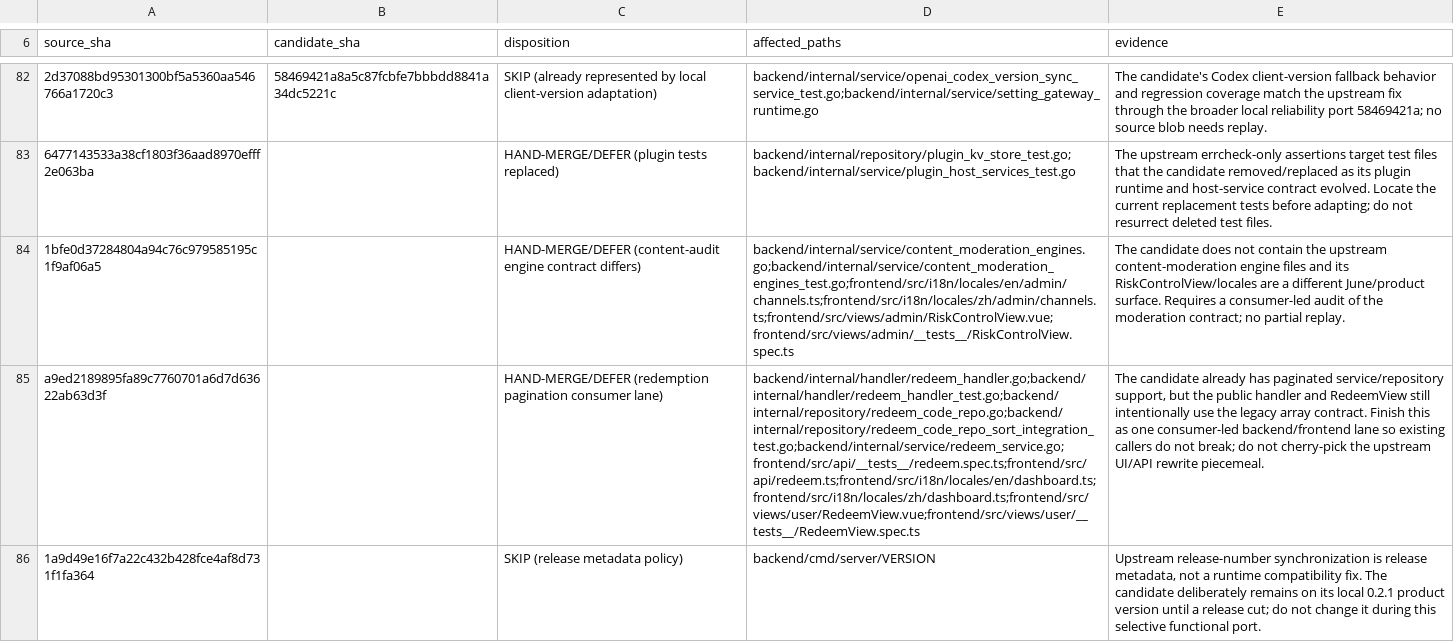
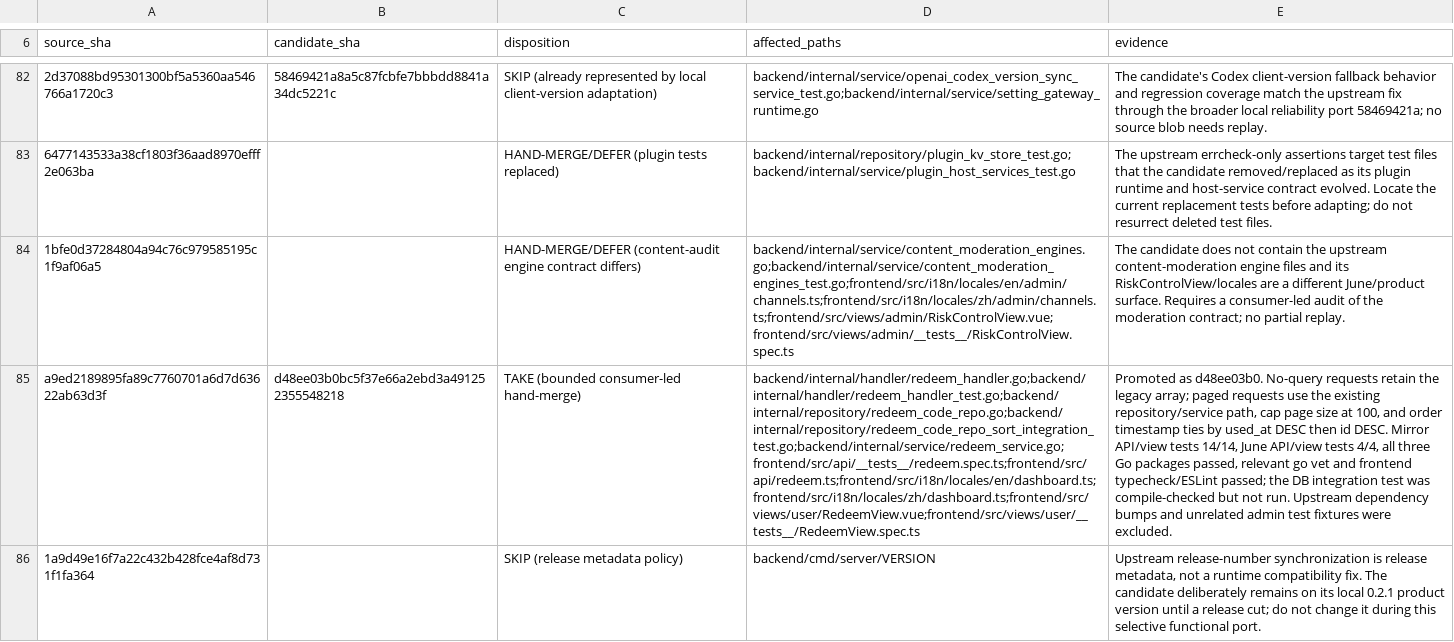
Before and after one commit to Open-Computer-AI/inferno, a TSV file: docs/superpowers/analysis/BACKEND-LOW-RISK-DISPOSITIONS-20260922.tsv, drawn as a sheet; only a part is shown, gaps mark what is left out; the diff names each change by its address in the sheet, - before the commit and + after, or states it on an @@ line.

```diff
--- a/docs/superpowers/analysis/BACKEND-LOW-RISK-DISPOSITIONS-20260922.tsv
+++ b/docs/superpowers/analysis/BACKEND-LOW-RISK-DISPOSITIONS-20260922.tsv
-B85 (candidate_sha): (empty)
+B85 (candidate_sha): d48ee03b0bc5f37e66a2ebd3a491252355548218
-C85 (disposition): HAND-MERGE/DEFER (redemption pagination consumer lane)
+C85 (disposition): TAKE (bounded consumer-led hand-merge)
-E85 (evidence): The candidate already has paginated service/repository support, but the public handler and RedeemView still intentionally use the legacy array contract. Finish this as one consumer-led backend/frontend lane so existing callers do not break; do not cherry-pick the upstream UI/API rewrite piecemeal.
+E85 (evidence): Promoted as d48ee03b0. No-query requests retain the legacy array; paged requests use the existing repository/service path, cap page size at 100, and order timestamp ties by used_at DESC then id DESC. Mirror API/view tests 14/14, June API/view tests 4/4, all three Go packages passed, relevant go vet and frontend typecheck/ESLint passed; the DB integration test was compile-checked but not run. Upstream dependency bumps and unrelated admin test fixtures were excluded.
```
Also changed, not shown: docs/superpowers/analysis/FRONTEND-MIRROR-DISPOSITIONS-20260922.tsv, docs/superpowers/analysis/JUNE-INFERNO-FRONTEND-DISPOSITIONS-20260922.tsv, 2 other files.
